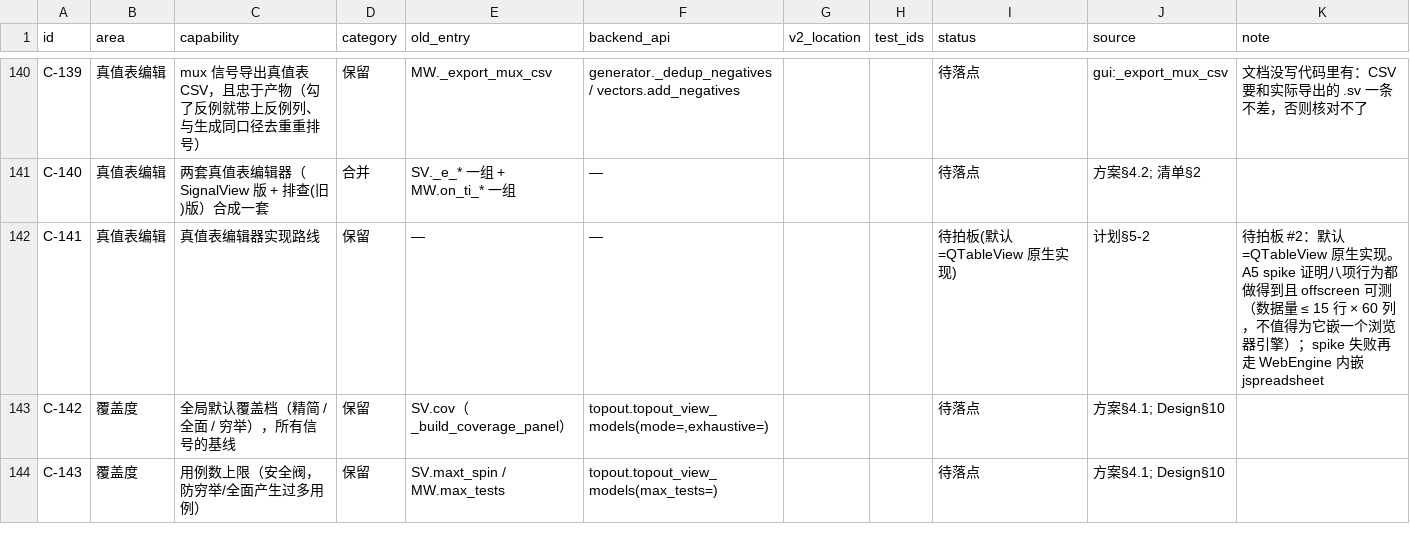
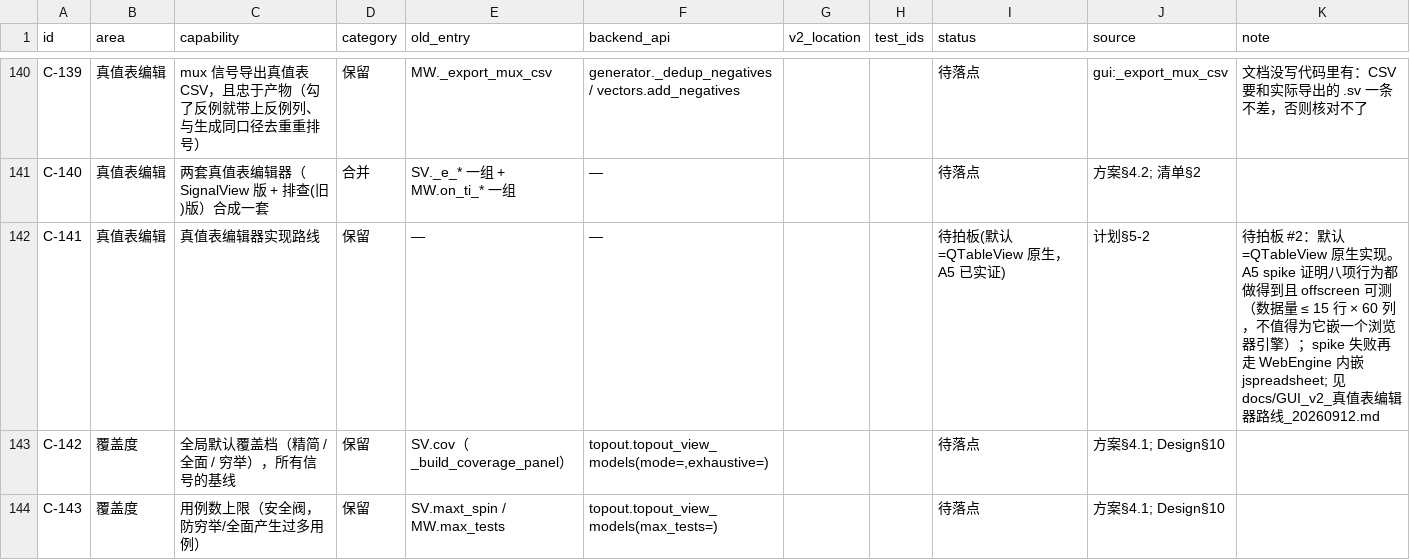
Before and after one commit to weisbert/Dreg_verify, a CSV file: docs/GUI_v2_能力契约.csv, drawn as a sheet; only a part is shown, gaps mark what is left out.

```diff
--- a/docs/GUI_v2_能力契约.csv
+++ b/docs/GUI_v2_能力契约.csv
@@ -141,3 +141,3 @@ C-139,真值表编辑,mux 信号导出真值表 CSV，且忠于产物（勾了
 C-140,真值表编辑,两套真值表编辑器（SignalView 版 + 排查(旧)版）合成一套,合并,SV._e_* 一组 + MW.on_ti_* 一组,—,,,待落点,方案§4.2; 清单§2,
-C-141,真值表编辑,真值表编辑器实现路线,保留,—,—,,,待拍板(默认=QTableView 原生实现),计划§5-2,待拍板 #2：默认=QTableView 原生实现。A5 spike 证明八项行为都做得到且 offscreen 可测（数据量 ≤ 15 行 × 60 列，不值得为它嵌一个浏览器引擎）；spike 失败再走 WebEngine 内嵌 jspreadsheet
+C-141,真值表编辑,真值表编辑器实现路线,保留,—,—,,,待拍板(默认=QTableView 原生，A5 已实证),计划§5-2,待拍板 #2：默认=QTableView 原生实现。A5 spike 证明八项行为都做得到且 offscreen 可测（数据量 ≤ 15 行 × 60 列，不值得为它嵌一个浏览器引擎）；spike 失败再走 WebEngine 内嵌 jspreadsheet; 见 docs/GUI_v2_真值表编辑器路线_20260912.md
 C-142,覆盖度,全局默认覆盖档（精简 / 全面 / 穷举），所有信号的基线,保留,SV.cov（_build_coverage_panel）,"topout.topout_view_models(mode=,exhaustive=)",,,待落点,方案§4.1; Design§10,
```
Also changed, not shown: 3 other files.
